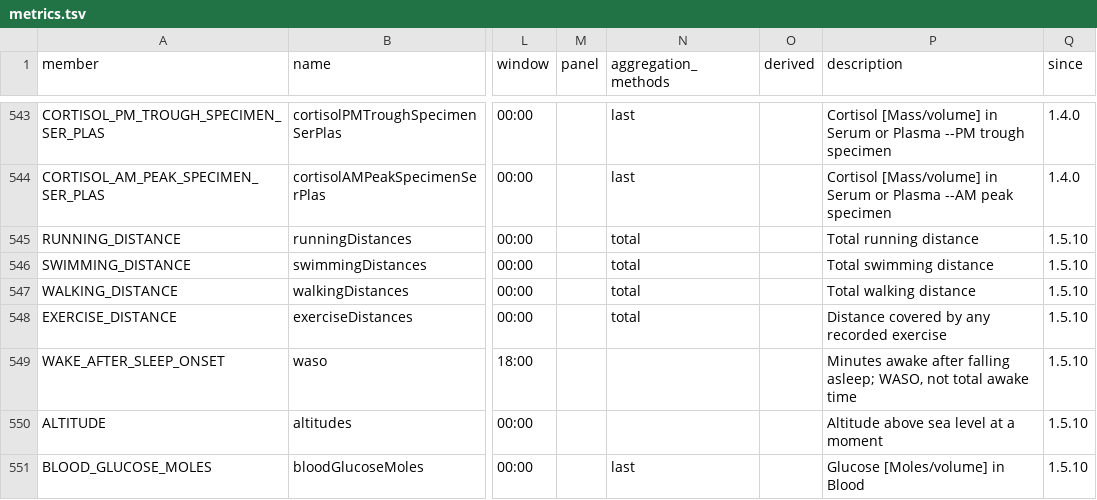
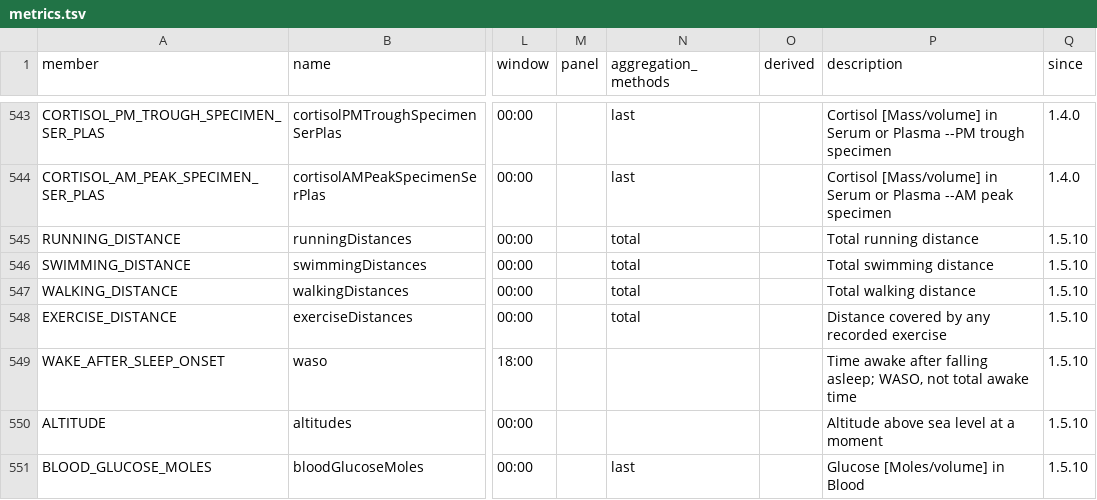
Before and after one commit to Originhhh/mirobody, a TSV file: mirobody/res/catalog/metrics.tsv, drawn as a sheet; only a part is shown, gaps mark what is left out; the diff names each change by its address in the sheet, - before the commit and + after, or states it on an @@ line.

Commit message:
test(devices): pin physical quantities and glucose unit variants

```diff
--- a/mirobody/res/catalog/metrics.tsv
+++ b/mirobody/res/catalog/metrics.tsv
-P549 (description): Minutes awake after…
+P549 (description): Time awake after…
```
Also changed, not shown: 2 other files.
